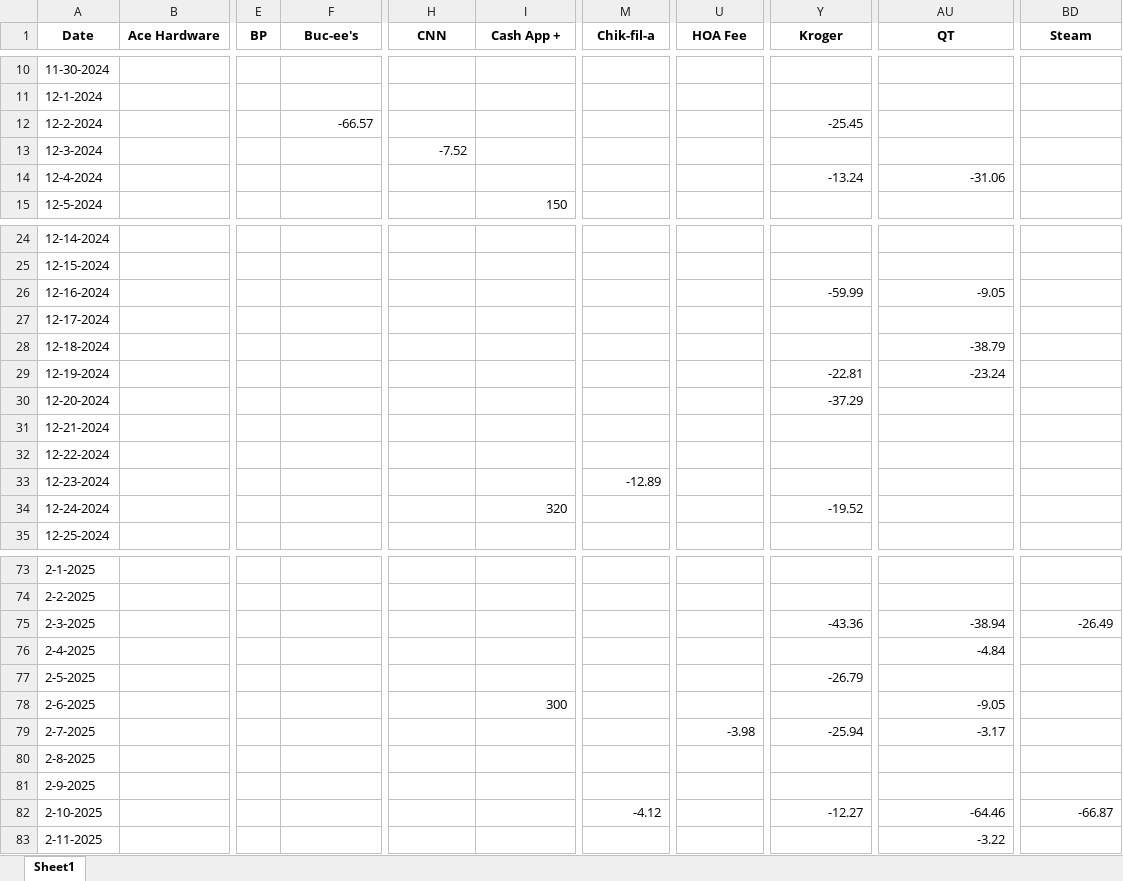
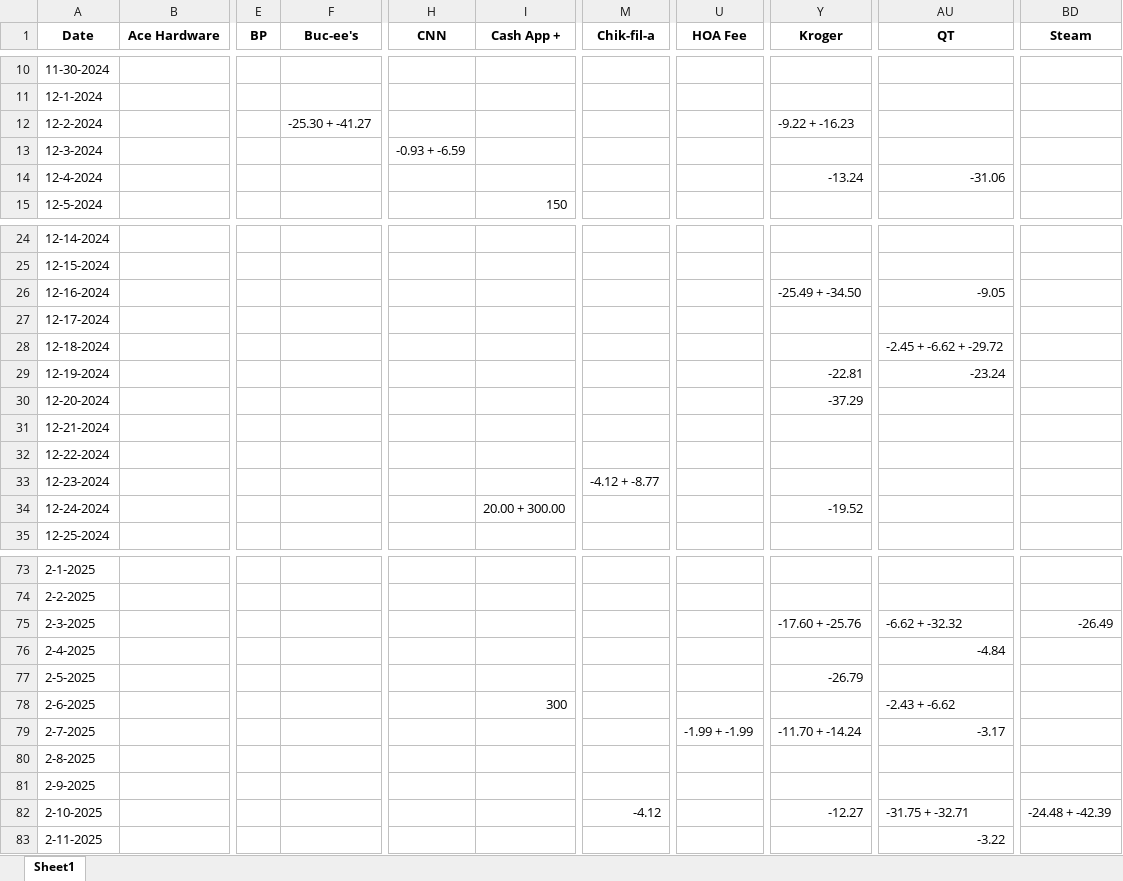
Before and after one commit to SenorSix/finance-tracker, an Excel workbook: excel/output_by_date.xlsx, sheet Sheet1, drawn as a sheet; only a part is shown, gaps mark what is left out; values as stored, in another font and other column widths than the file's, no borders; the diff covers the shown part only; the diff names each change by its address in the sheet, - before the commit and + after, or states it on an @@ line.

Commit message:
Add dual DataFrames for same-day transactions and correct totals

```diff
--- a/excel/output_by_date.xlsx (sheet Sheet1)
+++ b/excel/output_by_date.xlsx (sheet Sheet1)
-F12 (Buc-ee's): -66.57
+F12 (Buc-ee's): -25.30 + -41.27
-Y12 (Kroger): -25.45
+Y12 (Kroger): -9.22 + -16.23
-H13 (CNN): -7.52
+H13 (CNN): -0.93 + -6.59
-Y26 (Kroger): -59.99
+Y26 (Kroger): -25.49 + -34.50
-AU28 (QT): -38.79
+AU28 (QT): -2.45 + -6.62 + -29.72
-M33 (Chik-fil-a): -12.89
+M33 (Chik-fil-a): -4.12 + -8.77
-I34 (Cash App +): 320
+I34 (Cash App +): 20.00 + 300.00
-Y75 (Kroger): -43.36
+Y75 (Kroger): -17.60 + -25.76
-AU75 (QT): -38.94
+AU75 (QT): -6.62 + -32.32
-AU78 (QT): -9.05
+AU78 (QT): -2.43 + -6.62
-U79 (HOA Fee): -3.98
+U79 (HOA Fee): -1.99 + -1.99
-Y79 (Kroger): -25.94
+Y79 (Kroger): -11.70 + -14.24
-AU82 (QT): -64.46
+AU82 (QT): -31.75 + -32.71
-BD82 (Steam): -66.87
+BD82 (Steam): -24.48 + -42.39
```
Also changed, not shown: 19 edited cells elsewhere in this sheet, 1 other file.
